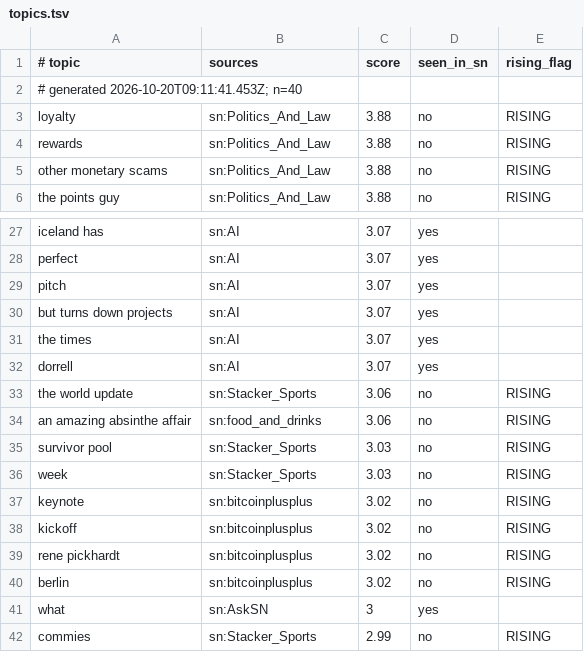
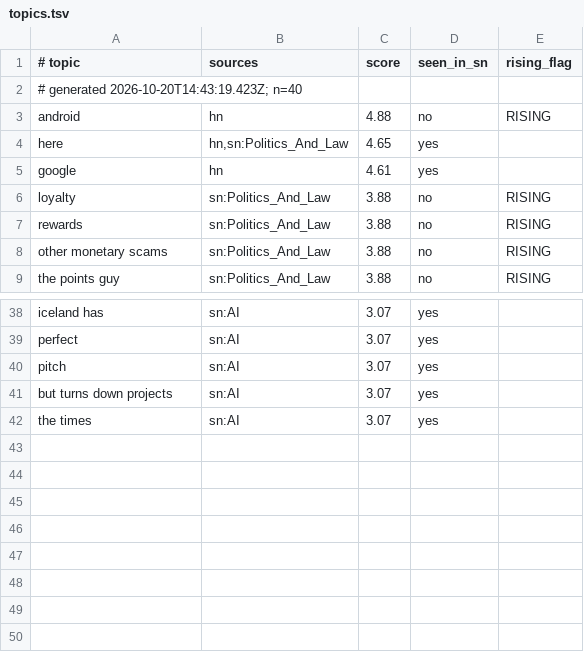
Before and after one commit to TheOnlyXic/sn-monetization-runtime, a TSV file: data/trending/topics.tsv, drawn as a sheet; only a part is shown, gaps mark what is left out; the diff covers the shown part only.

```diff
--- a/data/trending/topics.tsv
+++ b/data/trending/topics.tsv
@@ -1,3 +1,6 @@
 # topic	sources	score	seen_in_sn	rising_flag
-# generated 2026-10-20T09:11:41.453Z; n=40
+# generated 2026-10-20T14:43:19.423Z; n=40
+android	hn	4.88	no	RISING
+here	hn,sn:Politics_And_Law	4.65	yes	
+google	hn	4.61	yes	
 loyalty	sn:Politics_And_Law	3.88	no	RISING
@@ -31,12 +42 @@ but turns down projects	sn:AI	3.07	yes
 the times	sn:AI	3.07	yes	
-dorrell	sn:AI	3.07	yes	
-the world update	sn:Stacker_Sports	3.06	no	RISING
-an amazing absinthe affair	sn:food_and_drinks	3.06	no	RISING
-survivor pool	sn:Stacker_Sports	3.03	no	RISING
-week	sn:Stacker_Sports	3.03	no	RISING
-keynote	sn:bitcoinplusplus	3.02	no	RISING
-kickoff	sn:bitcoinplusplus	3.02	no	RISING
-rene pickhardt	sn:bitcoinplusplus	3.02	no	RISING
-berlin	sn:bitcoinplusplus	3.02	no	RISING
-what	sn:AskSN	3	yes	
-commies	sn:Stacker_Sports	2.99	no	RISING
```
Also changed, not shown: 12 added rows, 4 removed rows and 16 edited cells elsewhere in this file.
